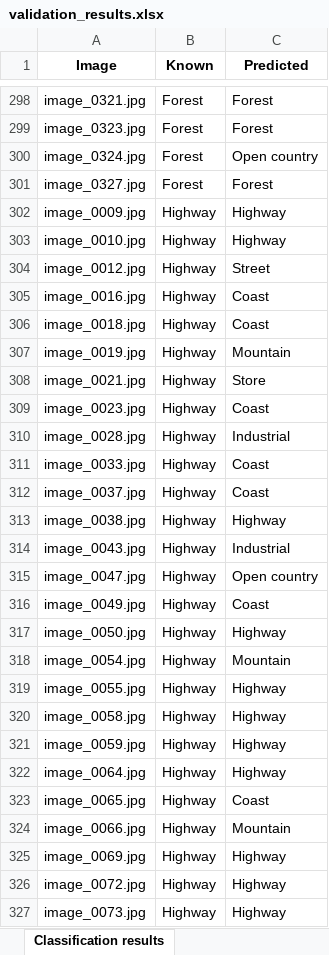
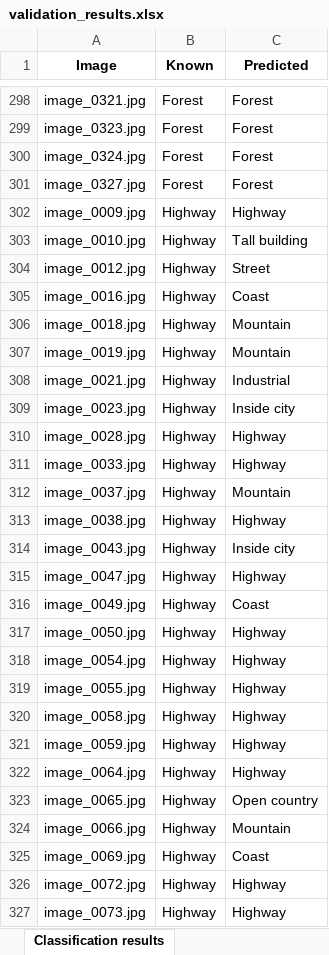
Before and after one commit to rodriguezg-alvaro/Machine_Learning_II, an Excel workbook: P2/bow/validation_results.xlsx, sheet Classification results, drawn as a sheet; only a part is shown, gaps mark what is left out; values as stored, in another font and other column widths than the file's, no borders; the diff covers the shown part only; the diff names each change by its address in the sheet, - before the commit and + after, or states it on an @@ line.

```diff
--- a/P2/bow/validation_results.xlsx (sheet Classification results)
+++ b/P2/bow/validation_results.xlsx (sheet Classification results)
-C300 (Predicted): Open country
+C300 (Predicted): Forest
-C303 (Predicted): Highway
+C303 (Predicted): Tall building
-C306 (Predicted): Coast
+C306 (Predicted): Mountain
-C308 (Predicted): Store
+C308 (Predicted): Industrial
-C309 (Predicted): Coast
+C309 (Predicted): Inside city
-C310 (Predicted): Industrial
+C310 (Predicted): Highway
-C311 (Predicted): Coast
+C311 (Predicted): Highway
-C312 (Predicted): Coast
+C312 (Predicted): Mountain
-C314 (Predicted): Industrial
+C314 (Predicted): Inside city
-C315 (Predicted): Open country
+C315 (Predicted): Highway
-C318 (Predicted): Mountain
+C318 (Predicted): Highway
-C323 (Predicted): Coast
+C323 (Predicted): Open country
-C325 (Predicted): Highway
+C325 (Predicted): Coast
```
Also changed, not shown: 592 edited cells elsewhere in this sheet, sheet Confusion matrix, P2/bow/training_results.xlsx, 3 other files.
